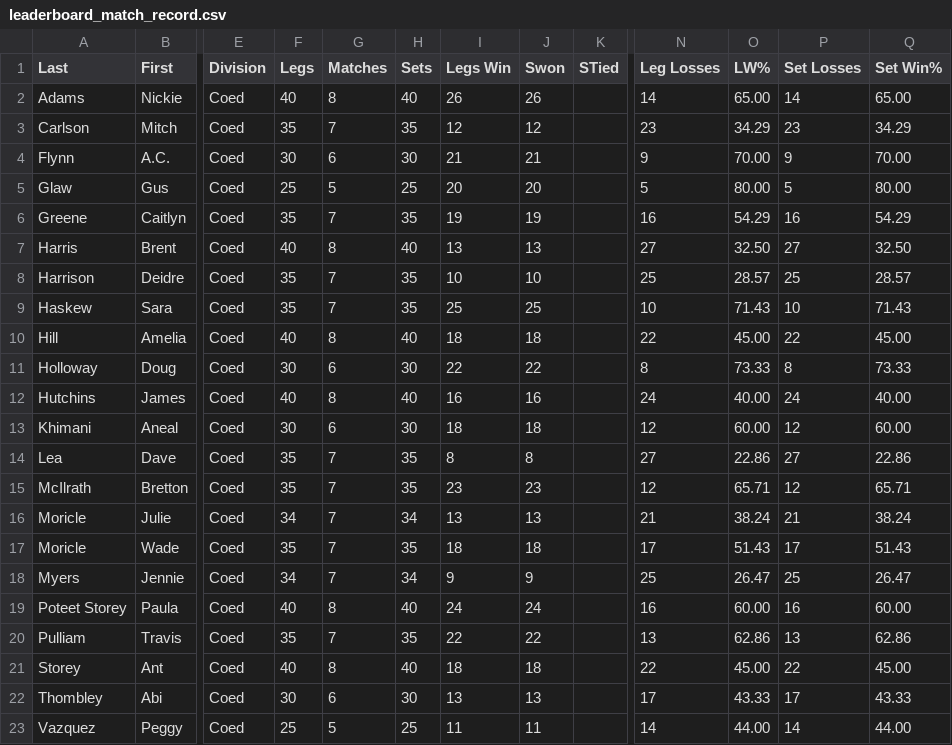
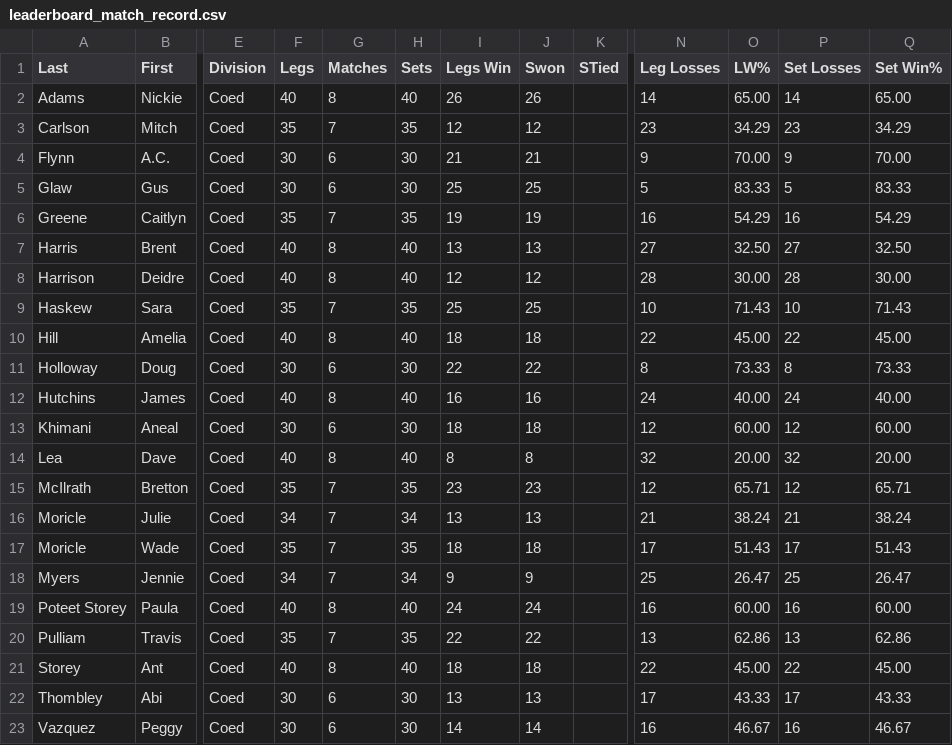
Before and after one commit to addadarts/league-data, a CSV file: dartconnect/addacl/27/leaderboard_match_record.csv, drawn as a sheet; only a part is shown, gaps mark what is left out; the diff names each change by its address in the sheet, - before the commit and + after, or states it on an @@ line.

```diff
--- a/dartconnect/addacl/27/leaderboard_match_record.csv
+++ b/dartconnect/addacl/27/leaderboard_match_record.csv
-F5 (Legs): 25
+F5 (Legs): 30
-G5 (Matches): 5
+G5 (Matches): 6
-H5 (Sets): 25
+H5 (Sets): 30
-I5 (Legs Win): 20
+I5 (Legs Win): 25
-J5 (Swon): 20
+J5 (Swon): 25
-O5 (LW%): 80.00
+O5 (LW%): 83.33
-Q5 (Set Win%): 80.00
+Q5 (Set Win%): 83.33
-F8 (Legs): 35
+F8 (Legs): 40
-G8 (Matches): 7
+G8 (Matches): 8
-H8 (Sets): 35
+H8 (Sets): 40
-I8 (Legs Win): 10
+I8 (Legs Win): 12
-J8 (Swon): 10
+J8 (Swon): 12
-N8 (Leg Losses): 25
+N8 (Leg Losses): 28
-O8 (LW%): 28.57
+O8 (LW%): 30.00
-P8 (Set Losses): 25
+P8 (Set Losses): 28
-Q8 (Set Win%): 28.57
+Q8 (Set Win%): 30.00
-F14 (Legs): 35
+F14 (Legs): 40
-G14 (Matches): 7
+G14 (Matches): 8
-H14 (Sets): 35
+H14 (Sets): 40
-N14 (Leg Losses): 27
+N14 (Leg Losses): 32
-O14 (LW%): 22.86
+O14 (LW%): 20.00
-P14 (Set Losses): 27
+P14 (Set Losses): 32
-Q14 (Set Win%): 22.86
+Q14 (Set Win%): 20.00
-F23 (Legs): 25
+F23 (Legs): 30
-G23 (Matches): 5
+G23 (Matches): 6
-H23 (Sets): 25
+H23 (Sets): 30
-I23 (Legs Win): 11
+I23 (Legs Win): 14
-J23 (Swon): 11
+J23 (Swon): 14
-N23 (Leg Losses): 14
+N23 (Leg Losses): 16
-O23 (LW%): 44.00
+O23 (LW%): 46.67
-P23 (Set Losses): 14
+P23 (Set Losses): 16
-Q23 (Set Win%): 44.00
+Q23 (Set Win%): 46.67
```
Also changed, not shown: dartconnect/addacl/27/leaderboard_all_01.csv, dartconnect/addacl/27/leaderboard_all_cricket.csv, 4 other files.
